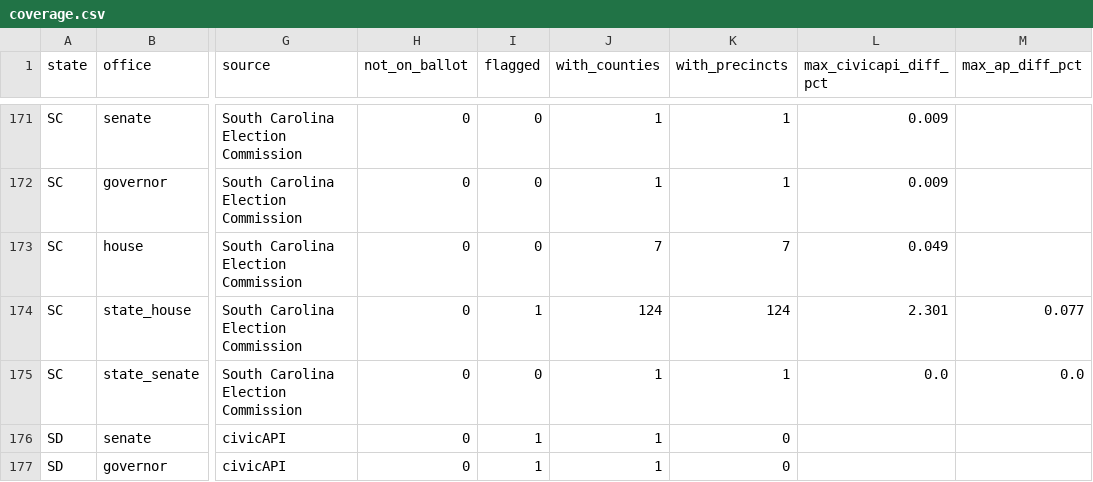
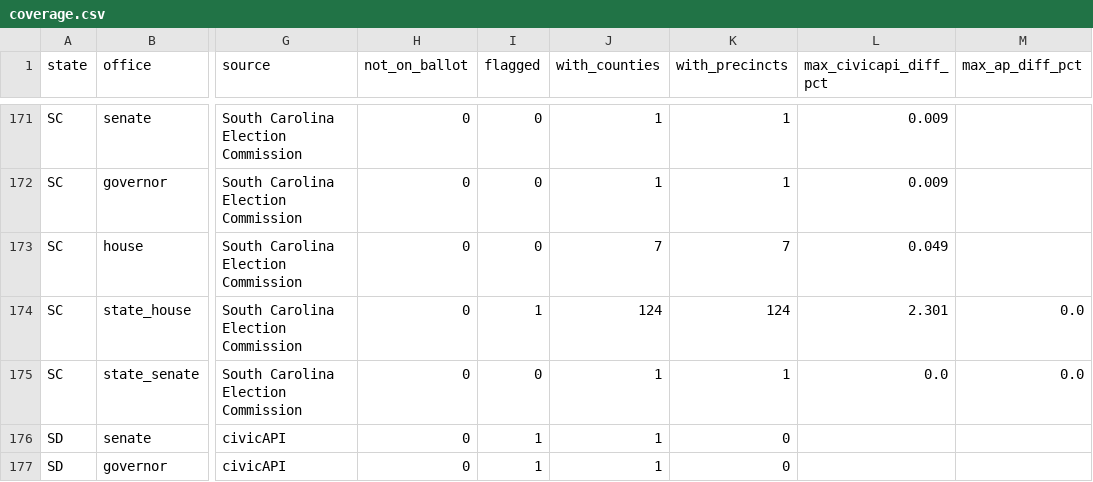
Before and after one commit to rickyawesome99/election-map, a CSV file: data-entry/results-2026/coverage.csv, drawn as a sheet; only a part is shown, gaps mark what is left out; the diff names each change by its address in the sheet, - before the commit and + after, or states it on an @@ line.

```diff
--- a/data-entry/results-2026/coverage.csv
+++ b/data-entry/results-2026/coverage.csv
-M174 (max_ap_diff_pct): 0.077
+M174 (max_ap_diff_pct): 0.0
```
Also changed, not shown: data-entry/results-2026/county_house_results_2026.csv, data-entry/results-2026/house_district_county_results_2026.csv, 22 other files.
